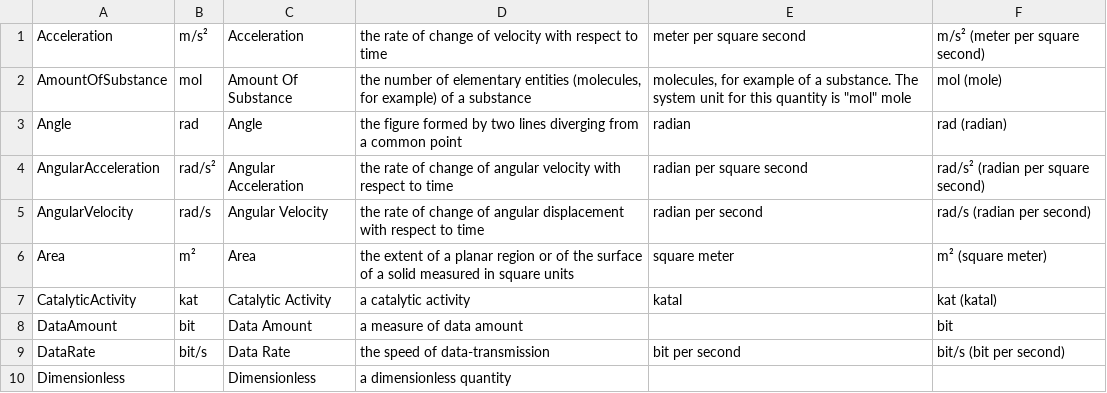
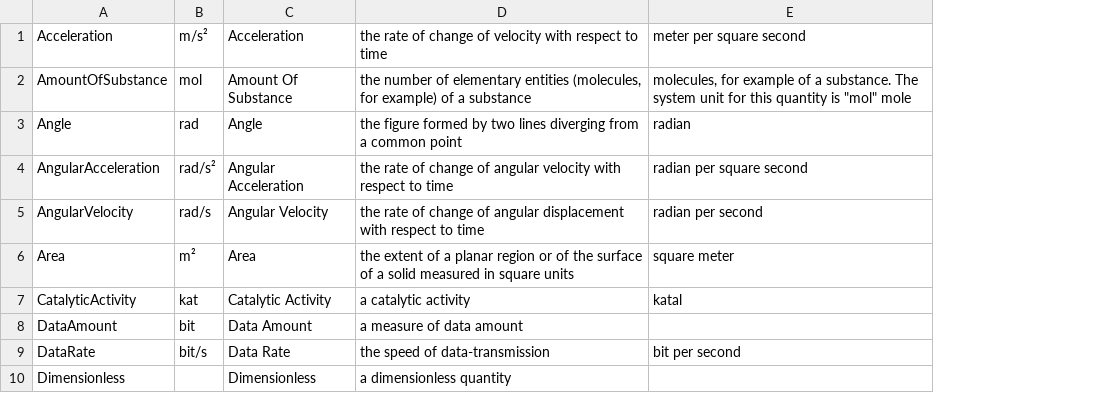
Before and after one commit to pyramation/pg-utils, a CSV file: packages/measurements/seed/quant.csv, drawn as a sheet; only a part is shown; the diff names each change by its address in the sheet, - before the commit and + after, or states it on an @@ line.

```diff
--- a/packages/measurements/seed/quant.csv
+++ b/packages/measurements/seed/quant.csv
-column F, rows 1-9: m/s² (meter per square second) | mol (mole) | rad (radian) | rad/s² (radian per square second) | rad/s (radian per second) | m² (square meter) | kat (katal) | bit | bit/s (bit per second)
```
Also changed, not shown: 5 other files.
